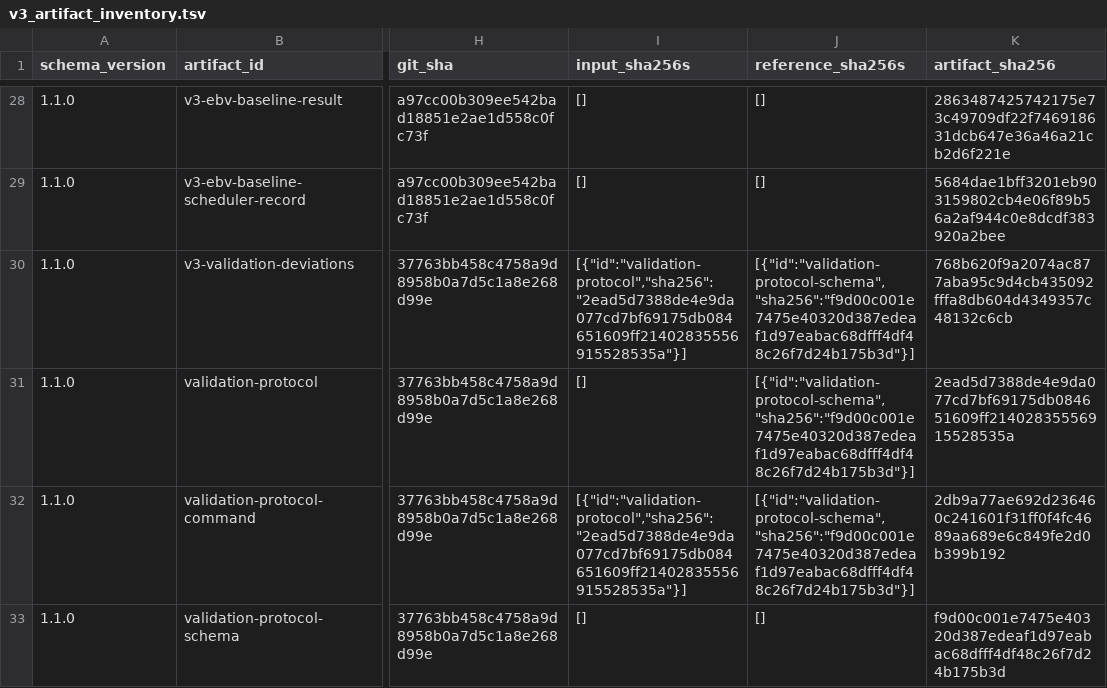
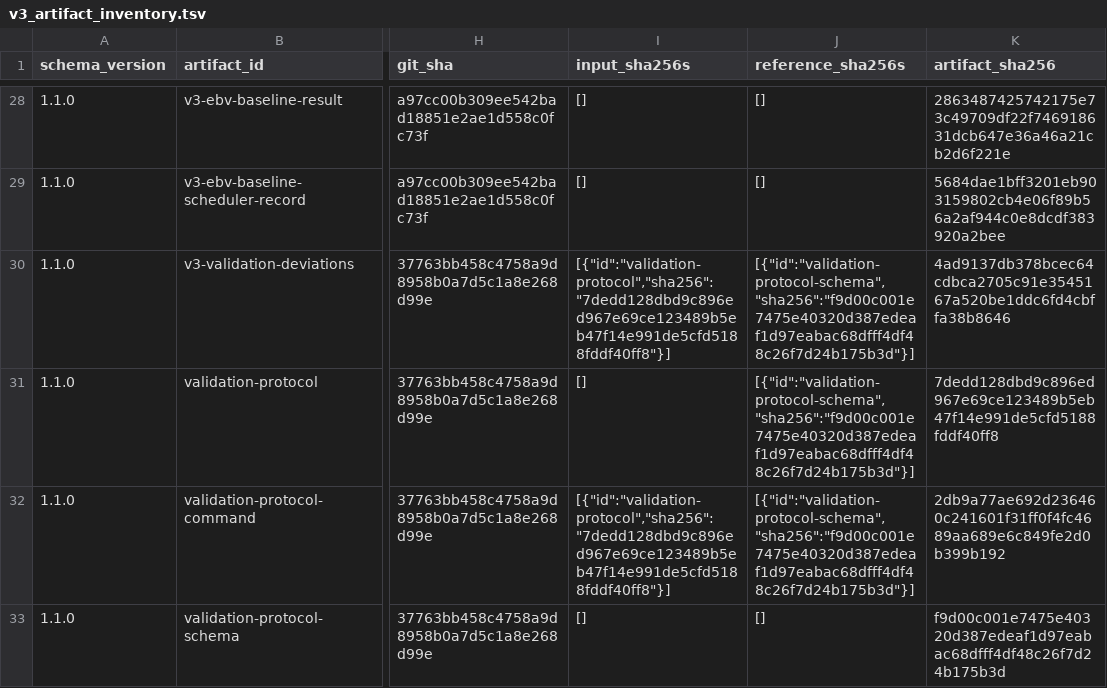
Before and after one commit to mdmanurung/ViralScan-reproducibility, a TSV file: analysis/v3_artifact_inventory.tsv, drawn as a sheet; only a part is shown, gaps mark what is left out; the diff covers the shown part only; the diff names each change by its address in the sheet, - before the commit and + after, or states it on an @@ line.

```diff
--- a/analysis/v3_artifact_inventory.tsv
+++ b/analysis/v3_artifact_inventory.tsv
-I30 (input_sha256s): [{"id":"validation-protocol","sha256":"2ead5d7388de4e9da077cd7bf69175db084651609ff21402835556915528535a"}]
+I30 (input_sha256s): [{"id":"validation-protocol","sha256":"7dedd128dbd9c896ed967e69ce123489b5eb47f14e991de5cfd5188fddf40ff8"}]
-K30 (artifact_sha256): 768b620f9a2074ac877aba95c9d4cb435092fffa8db604d4349357c48132c6cb
+K30 (artifact_sha256): 4ad9137db378bcec64cdbca2705c91e3545167a520be1ddc6fd4cbffa38b8646
-K31 (artifact_sha256): 2ead5d7388de4e9da077cd7bf69175db084651609ff21402835556915528535a
+K31 (artifact_sha256): 7dedd128dbd9c896ed967e69ce123489b5eb47f14e991de5cfd5188fddf40ff8
-I32 (input_sha256s): [{"id":"validation-protocol","sha256":"2ead5d7388de4e9da077cd7bf69175db084651609ff21402835556915528535a"}]
+I32 (input_sha256s): [{"id":"validation-protocol","sha256":"7dedd128dbd9c896ed967e69ce123489b5eb47f14e991de5cfd5188fddf40ff8"}]
```
Also changed, not shown: 2 edited cells elsewhere in this file, 3 other files.
